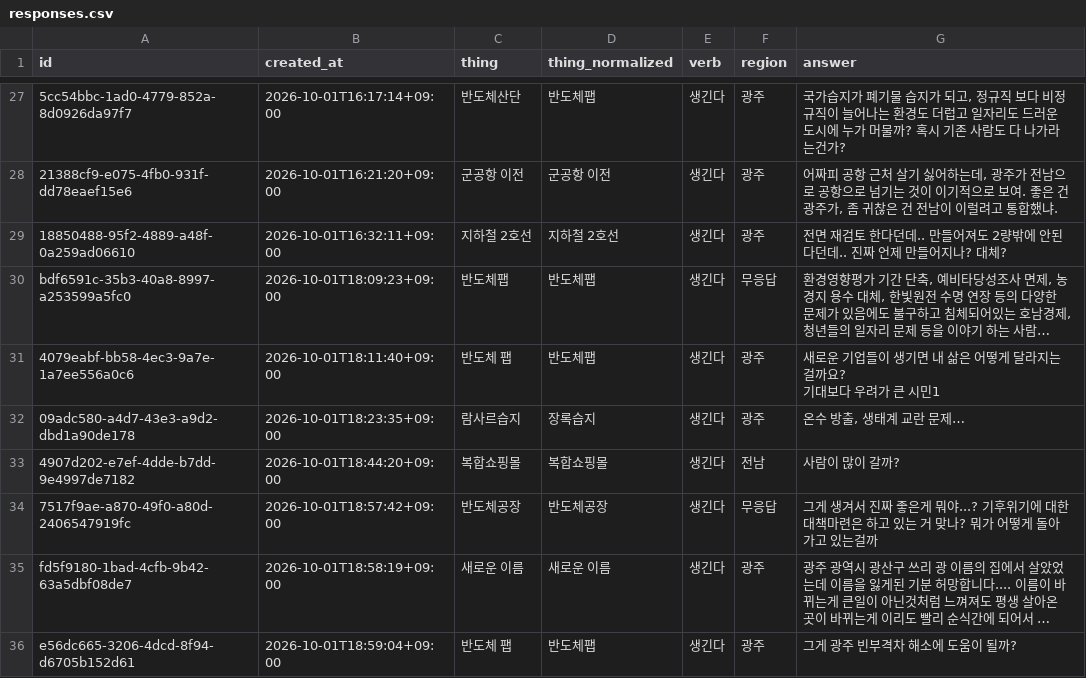
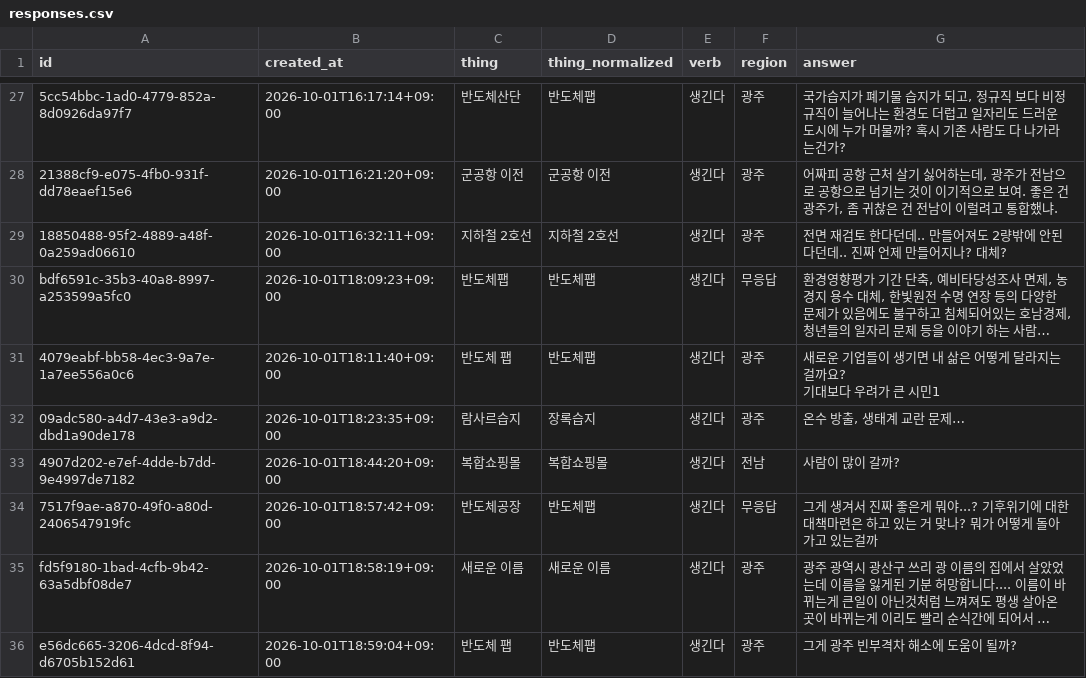
Before and after one commit to JuncholKimSo/saengginda, a CSV file: public/responses.csv, drawn as a sheet; only a part is shown, gaps mark what is left out; long unchanged cells end in …; the diff names each change by its address in the sheet, - before the commit and + after, or states it on an @@ line.

```diff
--- a/public/responses.csv
+++ b/public/responses.csv
-D34 (thing_normalized): 반도체공장
+D34 (thing_normalized): 반도체팹
```
Also changed, not shown: 2 other files.
